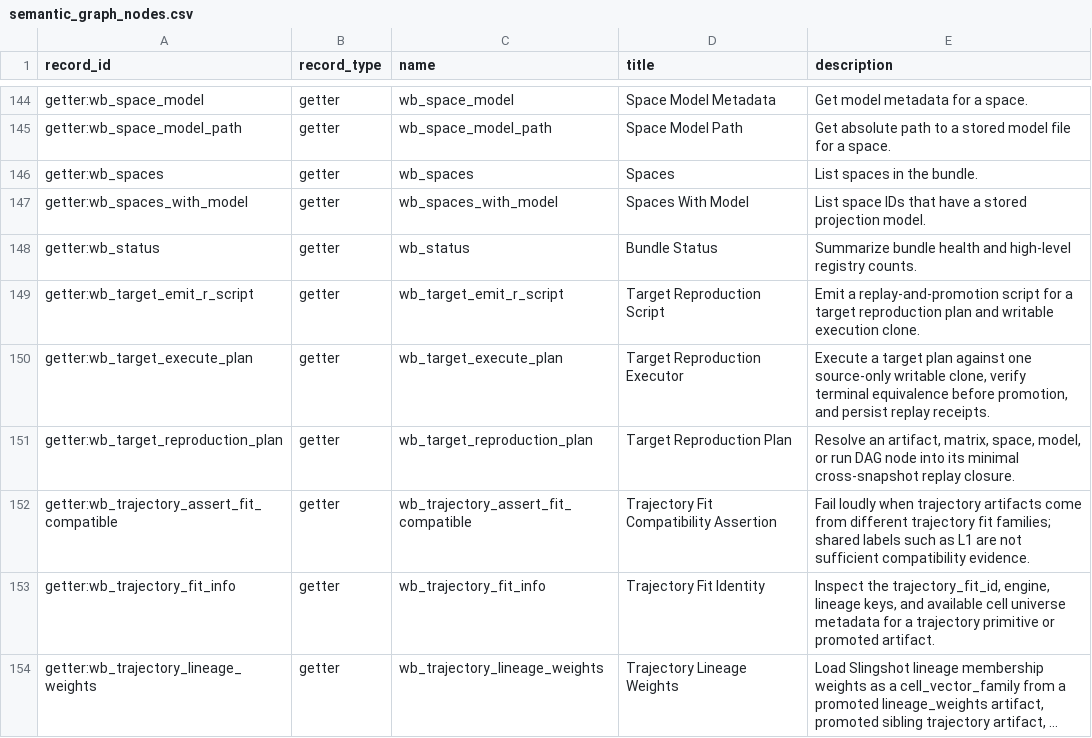
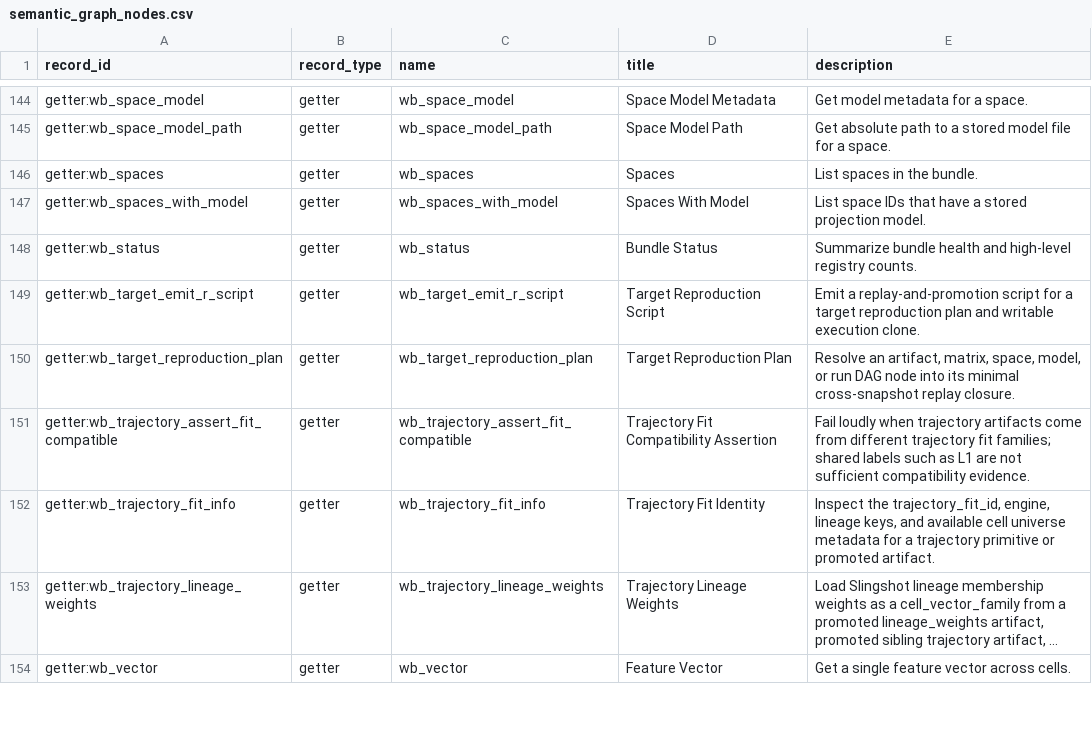
Before and after one commit to Tingvall/scworkbench, a CSV file: docs/semantic_graphs/semantic_graph_nodes.csv, drawn as a sheet; only a part is shown, gaps mark what is left out; the shorter side is filled out with more unchanged rows; long unchanged cells end in …; the diff names each change by its address in the sheet, - before the commit and + after, or states it on an @@ line.

Commit message:
fix: atomically publish reproduction receipts

```diff
--- a/docs/semantic_graphs/semantic_graph_nodes.csv
+++ b/docs/semantic_graphs/semantic_graph_nodes.csv
-row 150: getter:wb_target_execute_plan | getter | wb_target_execute_plan | Target Reproduction Executor | Execute a target plan against one source-only writable clone, verify terminal equivalence before promotion, and persist replay receipts.
```
Also changed, not shown: 18 other files.
